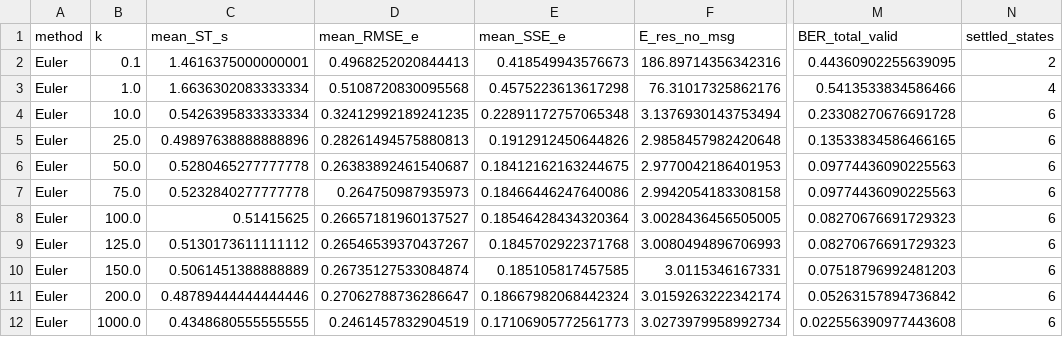
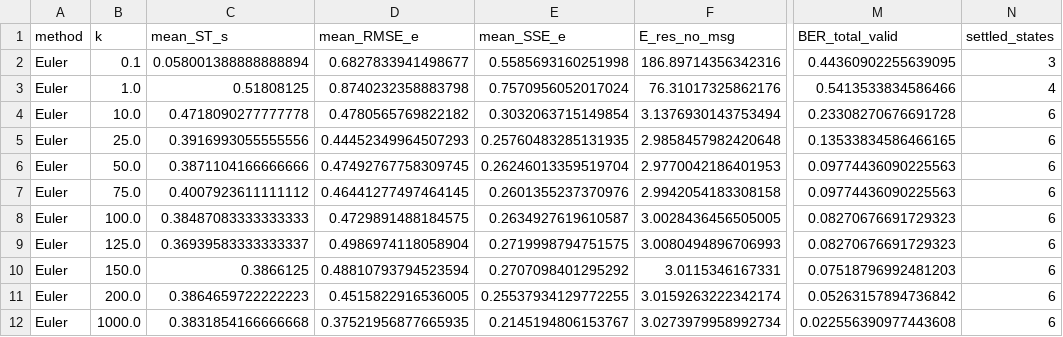
Before and after one commit to willianwilliams/doutorado, a CSV file: results/T3_euler.csv, drawn as a sheet; only a part is shown, gaps mark what is left out; the diff names each change by its address in the sheet, - before the commit and + after, or states it on an @@ line.

```diff
--- a/results/T3_euler.csv
+++ b/results/T3_euler.csv
-C2 (mean_ST_s): 1.4616375000000001
+C2 (mean_ST_s): 0.058001388888888894
-D2 (mean_RMSE_e): 0.4968252020844413
+D2 (mean_RMSE_e): 0.6827833941498677
-E2 (mean_SSE_e): 0.418549943576673
+E2 (mean_SSE_e): 0.5585693160251998
-N2 (settled_states): 2
+N2 (settled_states): 3
-C3 (mean_ST_s): 1.6636302083333334
+C3 (mean_ST_s): 0.51808125
-D3 (mean_RMSE_e): 0.5108720830095568
+D3 (mean_RMSE_e): 0.8740232358883798
-E3 (mean_SSE_e): 0.4575223613617298
+E3 (mean_SSE_e): 0.7570956052017024
-C4 (mean_ST_s): 0.5426395833333334
+C4 (mean_ST_s): 0.4718090277777778
-D4 (mean_RMSE_e): 0.32412992189241235
+D4 (mean_RMSE_e): 0.4780565769822182
-E4 (mean_SSE_e): 0.22891172757065348
+E4 (mean_SSE_e): 0.3032063715149854
-C5 (mean_ST_s): 0.49897638888888896
+C5 (mean_ST_s): 0.3916993055555556
-D5 (mean_RMSE_e): 0.28261494575880813
+D5 (mean_RMSE_e): 0.44452349964507293
-E5 (mean_SSE_e): 0.1912912450644826
+E5 (mean_SSE_e): 0.25760483285131935
-C6 (mean_ST_s): 0.5280465277777778
+C6 (mean_ST_s): 0.3871104166666666
-D6 (mean_RMSE_e): 0.26383892461540687
+D6 (mean_RMSE_e): 0.47492767758309745
-E6 (mean_SSE_e): 0.18412162163244675
+E6 (mean_SSE_e): 0.26246013359519704
-C7 (mean_ST_s): 0.5232840277777778
+C7 (mean_ST_s): 0.4007923611111112
-D7 (mean_RMSE_e): 0.264750987935973
+D7 (mean_RMSE_e): 0.46441277497464145
-E7 (mean_SSE_e): 0.18466446247640086
+E7 (mean_SSE_e): 0.2601355237370976
-C8 (mean_ST_s): 0.51415625
+C8 (mean_ST_s): 0.38487083333333333
-D8 (mean_RMSE_e): 0.26657181960137527
+D8 (mean_RMSE_e): 0.4729891488184575
-E8 (mean_SSE_e): 0.18546428434320364
+E8 (mean_SSE_e): 0.2634927619610587
-C9 (mean_ST_s): 0.5130173611111112
+C9 (mean_ST_s): 0.36939583333333337
-D9 (mean_RMSE_e): 0.26546539370437267
+D9 (mean_RMSE_e): 0.4986974118058904
-E9 (mean_SSE_e): 0.1845702922371768
+E9 (mean_SSE_e): 0.2719998794751575
-C10 (mean_ST_s): 0.5061451388888889
+C10 (mean_ST_s): 0.3866125
-D10 (mean_RMSE_e): 0.26735127533084874
+D10 (mean_RMSE_e): 0.48810793794523594
-E10 (mean_SSE_e): 0.185105817457585
+E10 (mean_SSE_e): 0.2707098401295292
-C11 (mean_ST_s): 0.48789444444444446
+C11 (mean_ST_s): 0.3864659722222223
-D11 (mean_RMSE_e): 0.27062788736286647
+D11 (mean_RMSE_e): 0.4515822916536005
-E11 (mean_SSE_e): 0.18667982068442324
+E11 (mean_SSE_e): 0.25537934129772255
-C12 (mean_ST_s): 0.4348680555555555
+C12 (mean_ST_s): 0.3831854166666668
-D12 (mean_RMSE_e): 0.2461457832904519
+D12 (mean_RMSE_e): 0.37521956877665935
-E12 (mean_SSE_e): 0.17106905772561773
+E12 (mean_SSE_e): 0.2145194806153767
```
Also changed, not shown: results/T3_RKF.csv, 6 other files.
